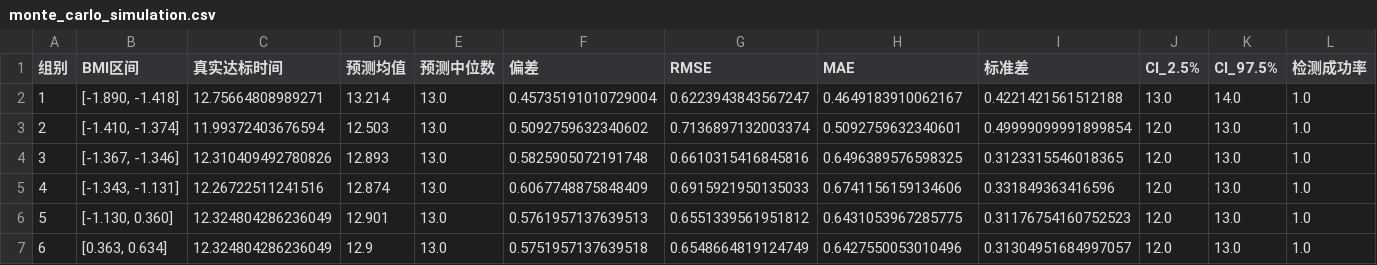
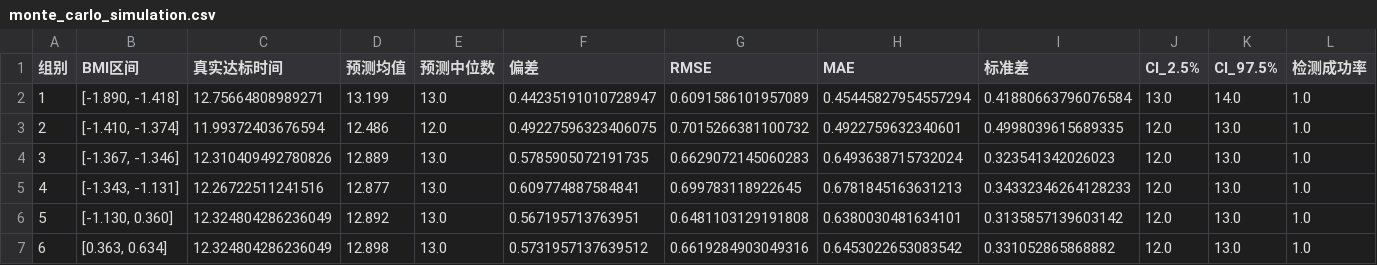
Before and after one commit to AEM001/mm, a CSV file: 2/detection_error_results_bmi_boundary/detection_error_analysis/monte_carlo_simulation.csv, drawn as a sheet; only a part is shown; the diff covers the shown part only.

```diff
--- a/2/detection_error_results_bmi_boundary/detection_error_analysis/monte_carlo_simulation.csv
+++ b/2/detection_error_results_bmi_boundary/detection_error_analysis/monte_carlo_simulation.csv
@@ -1,7 +1,7 @@
 组别,BMI区间,真实达标时间,预测均值,预测中位数,偏差,RMSE,MAE,标准差,CI_2.5%,CI_97.5%,检测成功率
-1,"[-1.890, -1.418]",12.75664808989271,13.214,13.0,0.45735191010729004,0.6223943843567247,0.4649183910062167,0.4221421561512188,13.0,14.0,1.0
-2,"[-1.410, -1.374]",11.99372403676594,12.503,13.0,0.5092759632340602,0.7136897132003374,0.5092759632340601,0.49999099991899854,12.0,13.0,1.0
-3,"[-1.367, -1.346]",12.310409492780826,12.893,13.0,0.5825905072191748,0.6610315416845816,0.6496389576598325,0.3123315546018365,12.0,13.0,1.0
-4,"[-1.343, -1.131]",12.26722511241516,12.874,13.0,0.6067748875848409,0.6915921950135033,0.6741156159134606,0.331849363416596,12.0,13.0,1.0
-5,"[-1.130, 0.360]",12.324804286236049,12.901,13.0,0.5761957137639513,0.6551339561951812,0.6431053967285775,0.31176754160752523,12.0,13.0,1.0
-6,"[0.363, 0.634]",12.324804286236049,12.9,13.0,0.5751957137639518,0.6548664819124749,0.6427550053010496,0.31304951684997057,12.0,13.0,1.0
+1,"[-1.890, -1.418]",12.75664808989271,13.199,13.0,0.44235191010728947,0.6091586101957089,0.45445827954557294,0.41880663796076584,13.0,14.0,1.0
+2,"[-1.410, -1.374]",11.99372403676594,12.486,12.0,0.49227596323406075,0.7015266381100732,0.4922759632340601,0.4998039615689335,12.0,13.0,1.0
+3,"[-1.367, -1.346]",12.310409492780826,12.889,13.0,0.5785905072191735,0.6629072145060283,0.6493638715732024,0.323541342026023,12.0,13.0,1.0
+4,"[-1.343, -1.131]",12.26722511241516,12.877,13.0,0.609774887584841,0.699783118922645,0.6781845163631213,0.34332346264128233,12.0,13.0,1.0
+5,"[-1.130, 0.360]",12.324804286236049,12.892,13.0,0.567195713763951,0.6481103129191808,0.6380030481634101,0.3135857139603142,12.0,13.0,1.0
+6,"[0.363, 0.634]",12.324804286236049,12.898,13.0,0.5731957137639512,0.6619284903049316,0.6453022653083542,0.331052865868882,12.0,13.0,1.0
```
Also changed, not shown: 30 edited cells elsewhere in this file, 2/detection_error_results_interval_censored/detection_error_analysis/monte_carlo_simulation.csv, 3/gamm_detection_error_analysis/detection_error_analysis/monte_carlo_simulation.csv, 10 other files.
